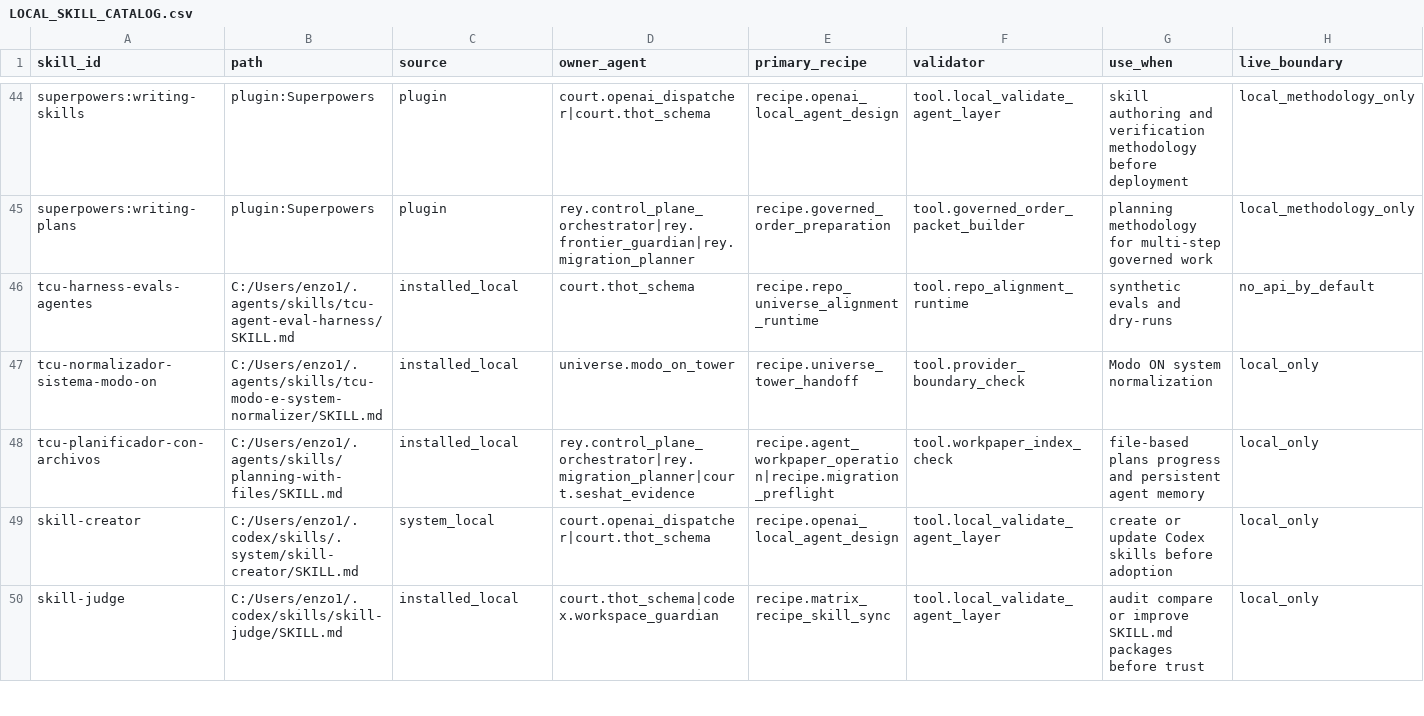
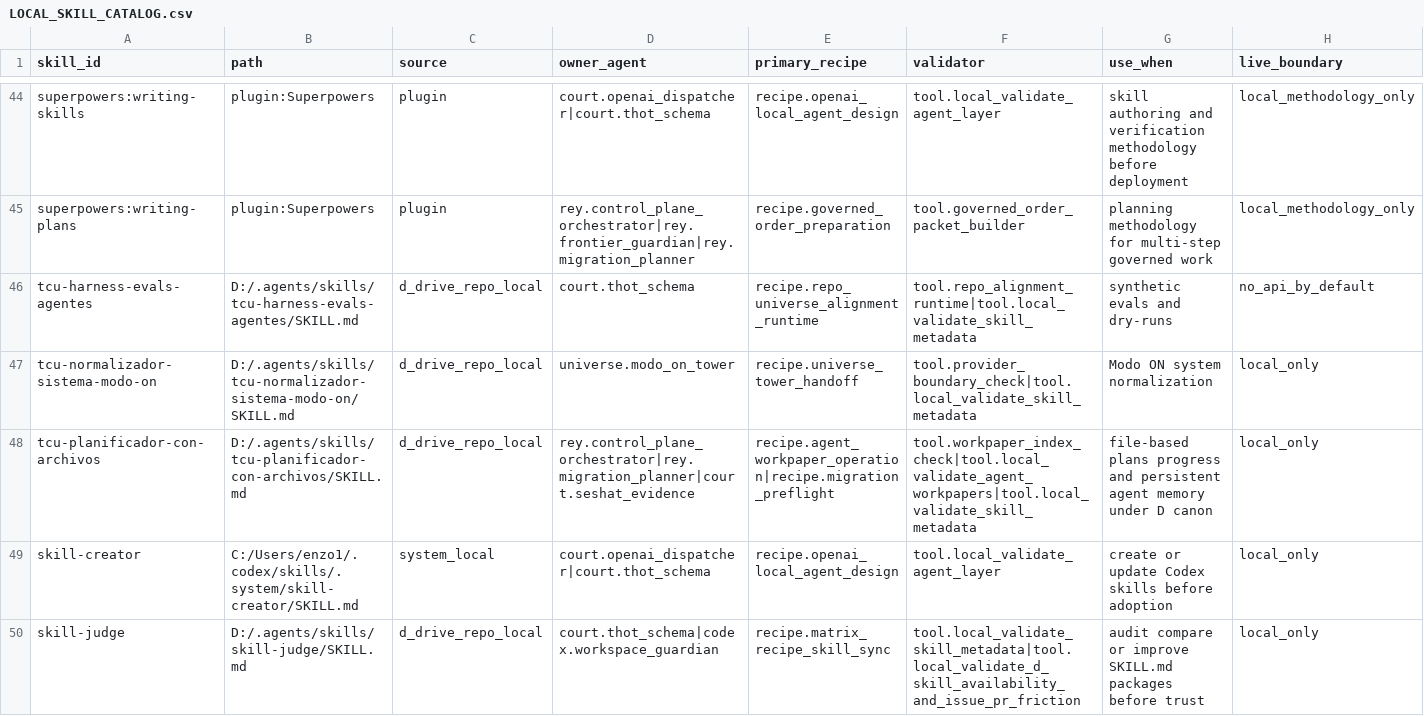
Before and after one commit to universo-rey/cabina-universal-d, a CSV file: .agents/codex/matrices/LOCAL_SKILL_CATALOG.csv, drawn as a sheet; only a part is shown, gaps mark what is left out; the diff covers the shown part only.

Commit message:
Govern cabina agent dispatch and skill adapters

```diff
--- a/.agents/codex/matrices/LOCAL_SKILL_CATALOG.csv
+++ b/.agents/codex/matrices/LOCAL_SKILL_CATALOG.csv
@@ -45,6 +45,6 @@
 "superpowers:writing-plans","plugin:Superpowers","plugin","rey.control_plane_orchestrator|rey.frontier_guardian|rey.migration_planner","recipe.governed_order_preparation","tool.governed_order_packet_builder","planning methodology for multi-step governed work","local_methodology_only"
-"tcu-harness-evals-agentes","C:/Users/enzo1/.agents/skills/tcu-agent-eval-harness/SKILL.md","installed_local","court.thot_schema","recipe.repo_universe_alignment_runtime","tool.repo_alignment_runtime","synthetic evals and dry-runs","no_api_by_default"
-"tcu-normalizador-sistema-modo-on","C:/Users/enzo1/.agents/skills/tcu-modo-e-system-normalizer/SKILL.md","installed_local","universe.modo_on_tower","recipe.universe_tower_handoff","tool.provider_boundary_check","Modo ON system normalization","local_only"
-"tcu-planificador-con-archivos","C:/Users/enzo1/.agents/skills/planning-with-files/SKILL.md","installed_local","rey.control_plane_orchestrator|rey.migration_planner|court.seshat_evidence","recipe.agent_workpaper_operation|recipe.migration_preflight","tool.workpaper_index_check","file-based plans progress and persistent agent memory","local_only"
+"tcu-harness-evals-agentes","D:/.agents/skills/tcu-harness-evals-agentes/SKILL.md","d_drive_repo_local","court.thot_schema","recipe.repo_universe_alignment_runtime","tool.repo_alignment_runtime|tool.local_validate_skill_metadata","synthetic evals and dry-runs","no_api_by_default"
+"tcu-normalizador-sistema-modo-on","D:/.agents/skills/tcu-normalizador-sistema-modo-on/SKILL.md","d_drive_repo_local","universe.modo_on_tower","recipe.universe_tower_handoff","tool.provider_boundary_check|tool.local_validate_skill_metadata","Modo ON system normalization","local_only"
+"tcu-planificador-con-archivos","D:/.agents/skills/tcu-planificador-con-archivos/SKILL.md","d_drive_repo_local","rey.control_plane_orchestrator|rey.migration_planner|court.seshat_evidence","recipe.agent_workpaper_operation|recipe.migration_preflight","tool.workpaper_index_check|tool.local_validate_agent_workpapers|tool.local_validate_skill_metadata","file-based plans progress and persistent agent memory under D canon","local_only"
 "skill-creator","C:/Users/enzo1/.codex/skills/.system/skill-creator/SKILL.md","system_local","court.openai_dispatcher|court.thot_schema","recipe.openai_local_agent_design","tool.local_validate_agent_layer","create or update Codex skills before adoption","local_only"
-"skill-judge","C:/Users/enzo1/.codex/skills/skill-judge/SKILL.md","installed_local","court.thot_schema|codex.workspace_guardian","recipe.matrix_recipe_skill_sync","tool.local_validate_agent_layer","audit compare or improve SKILL.md packages before trust","local_only"
+"skill-judge","D:/.agents/skills/skill-judge/SKILL.md","d_drive_repo_local","court.thot_schema|codex.workspace_guardian","recipe.matrix_recipe_skill_sync","tool.local_validate_skill_metadata|tool.local_validate_d_skill_availability_and_issue_pr_friction","audit compare or improve SKILL.md packages before trust","local_only"
```
Also changed, not shown: 5 added rows and 17 edited cells elsewhere in this file, .agents/codex/matrices/CODEX_CLOUD_GOVERNED_LANE_MATRIX.csv, .agents/codex/matrices/MATRIX_INDEX.csv, 38 other files.
